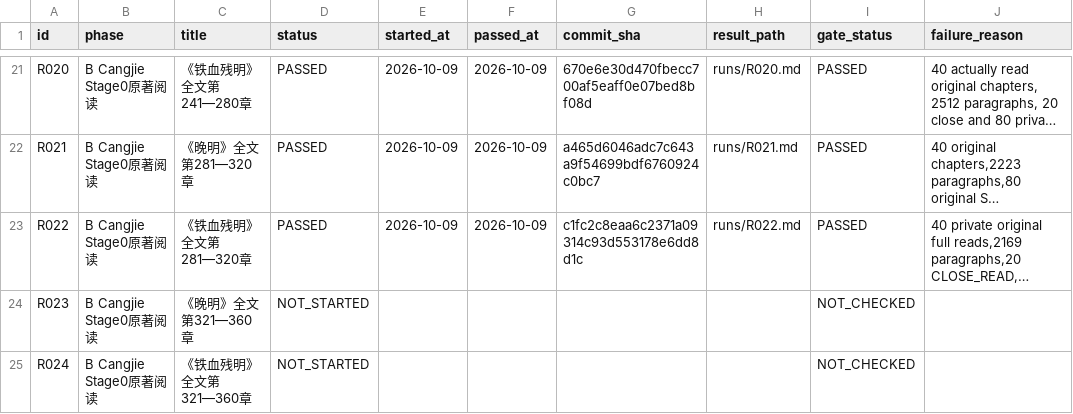
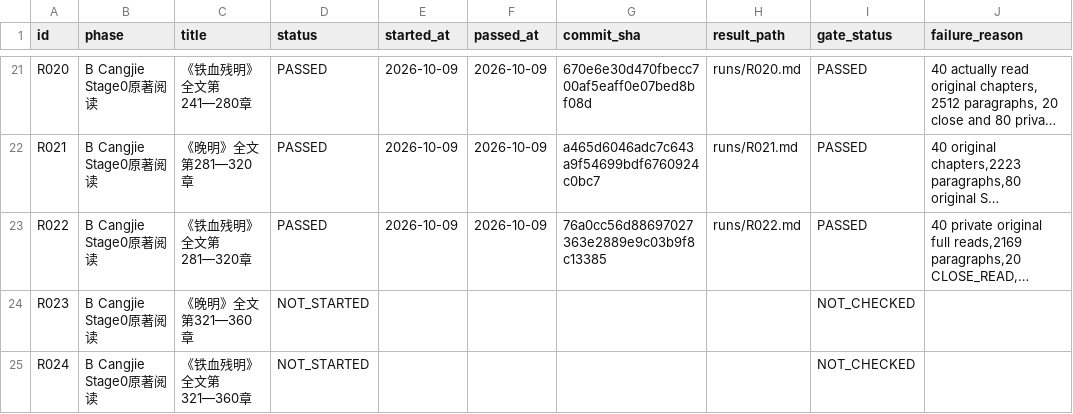
Before and after one commit to xiaolongnv6866-gif/V13, a CSV file: ROUND_LEDGER.csv, drawn as a sheet; only a part is shown, gaps mark what is left out; long unchanged cells end in …; the diff names each change by its address in the sheet, - before the commit and + after, or states it on an @@ line.

Commit message:
V13 R022 final audit: formal PASSED SHA, 20 green GitHub Actions and R023 manual stop

```diff
--- a/ROUND_LEDGER.csv
+++ b/ROUND_LEDGER.csv
-G23 (commit_sha): c1fc2c8eaa6c2371a09314c93d553178e6dd8d1c
+G23 (commit_sha): 76a0cc56d88697027363e2889e9c03b9f8c13385
```
Also changed, not shown: 2 other files.
